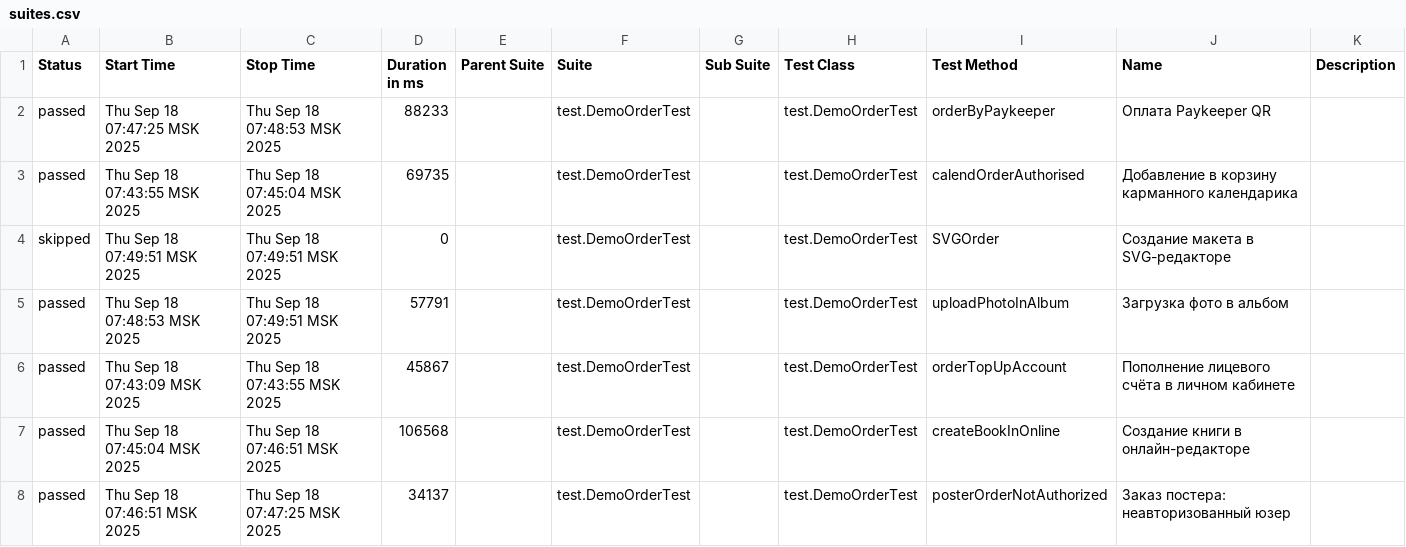
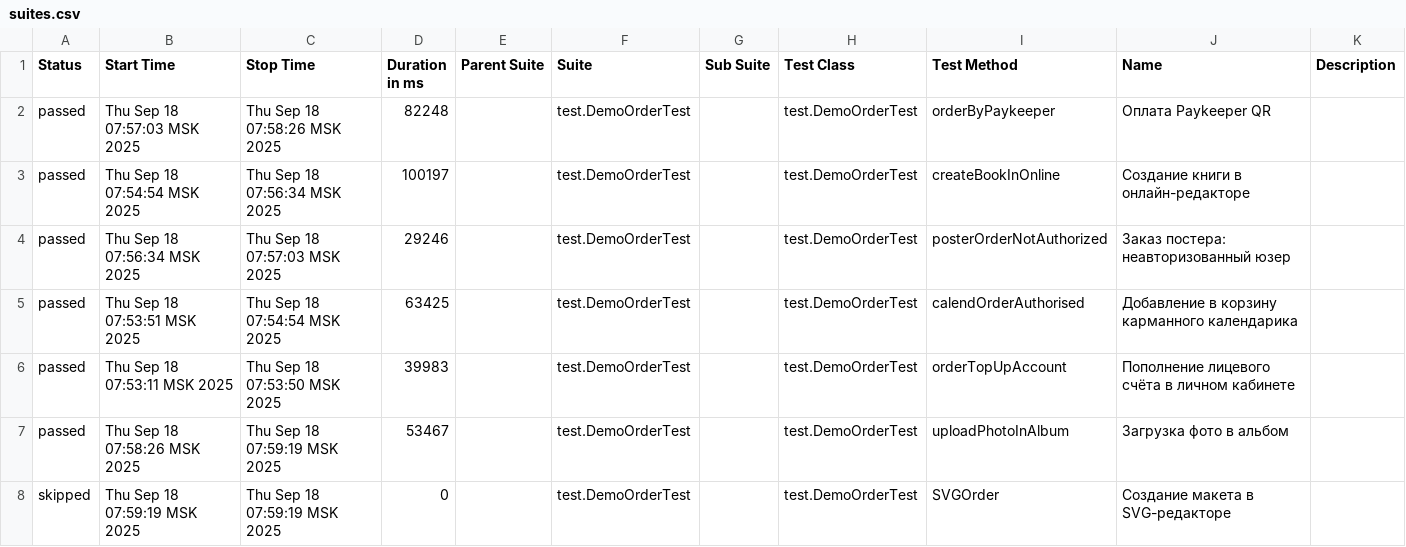
Before and after one commit to polinam-netprint/allure-reports-for-web, a CSV file: web-master/data/suites.csv, drawn as a sheet.

Commit message:
Update report for master

```diff
--- a/web-master/data/suites.csv
+++ b/web-master/data/suites.csv
@@ -1,8 +1,8 @@
 "Status","Start Time","Stop Time","Duration in ms","Parent Suite","Suite","Sub Suite","Test Class","Test Method","Name","Description"
-"passed","Thu Sep 18 07:47:25 MSK 2025","Thu Sep 18 07:48:53 MSK 2025","88233","","test.DemoOrderTest","","test.DemoOrderTest","orderByPaykeeper","Оплата Paykeeper QR",""
-"passed","Thu Sep 18 07:43:55 MSK 2025","Thu Sep 18 07:45:04 MSK 2025","69735","","test.DemoOrderTest","","test.DemoOrderTest","calendOrderAuthorised","Добавление в корзину карманного календарика",""
-"skipped","Thu Sep 18 07:49:51 MSK 2025","Thu Sep 18 07:49:51 MSK 2025","0","","test.DemoOrderTest","","test.DemoOrderTest","SVGOrder","Создание макета в SVG-редакторе",""
-"passed","Thu Sep 18 07:48:53 MSK 2025","Thu Sep 18 07:49:51 MSK 2025","57791","","test.DemoOrderTest","","test.DemoOrderTest","uploadPhotoInAlbum","Загрузка фото в альбом",""
-"passed","Thu Sep 18 07:43:09 MSK 2025","Thu Sep 18 07:43:55 MSK 2025","45867","","test.DemoOrderTest","","test.DemoOrderTest","orderTopUpAccount","Пополнение лицевого счёта в личном кабинете",""
-"passed","Thu Sep 18 07:45:04 MSK 2025","Thu Sep 18 07:46:51 MSK 2025","106568","","test.DemoOrderTest","","test.DemoOrderTest","createBookInOnline","Создание книги в онлайн-редакторе",""
-"passed","Thu Sep 18 07:46:51 MSK 2025","Thu Sep 18 07:47:25 MSK 2025","34137","","test.DemoOrderTest","","test.DemoOrderTest","posterOrderNotAuthorized","Заказ постера: неавторизованный юзер",""
+"passed","Thu Sep 18 07:57:03 MSK 2025","Thu Sep 18 07:58:26 MSK 2025","82248","","test.DemoOrderTest","","test.DemoOrderTest","orderByPaykeeper","Оплата Paykeeper QR",""
+"passed","Thu Sep 18 07:54:54 MSK 2025","Thu Sep 18 07:56:34 MSK 2025","100197","","test.DemoOrderTest","","test.DemoOrderTest","createBookInOnline","Создание книги в онлайн-редакторе",""
+"passed","Thu Sep 18 07:56:34 MSK 2025","Thu Sep 18 07:57:03 MSK 2025","29246","","test.DemoOrderTest","","test.DemoOrderTest","posterOrderNotAuthorized","Заказ постера: неавторизованный юзер",""
+"passed","Thu Sep 18 07:53:51 MSK 2025","Thu Sep 18 07:54:54 MSK 2025","63425","","test.DemoOrderTest","","test.DemoOrderTest","calendOrderAuthorised","Добавление в корзину карманного календарика",""
+"passed","Thu Sep 18 07:53:11 MSK 2025","Thu Sep 18 07:53:50 MSK 2025","39983","","test.DemoOrderTest","","test.DemoOrderTest","orderTopUpAccount","Пополнение лицевого счёта в личном кабинете",""
+"passed","Thu Sep 18 07:58:26 MSK 2025","Thu Sep 18 07:59:19 MSK 2025","53467","","test.DemoOrderTest","","test.DemoOrderTest","uploadPhotoInAlbum","Загрузка фото в альбом",""
+"skipped","Thu Sep 18 07:59:19 MSK 2025","Thu Sep 18 07:59:19 MSK 2025","0","","test.DemoOrderTest","","test.DemoOrderTest","SVGOrder","Создание макета в SVG-редакторе",""
```
Also changed, not shown: 20 other files.
